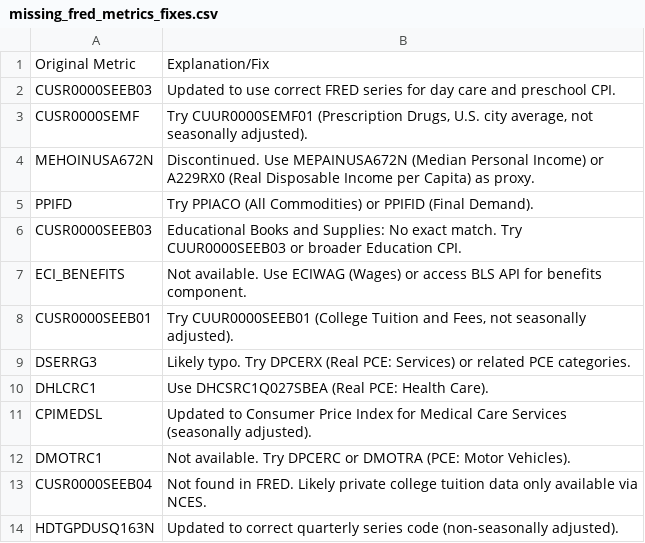
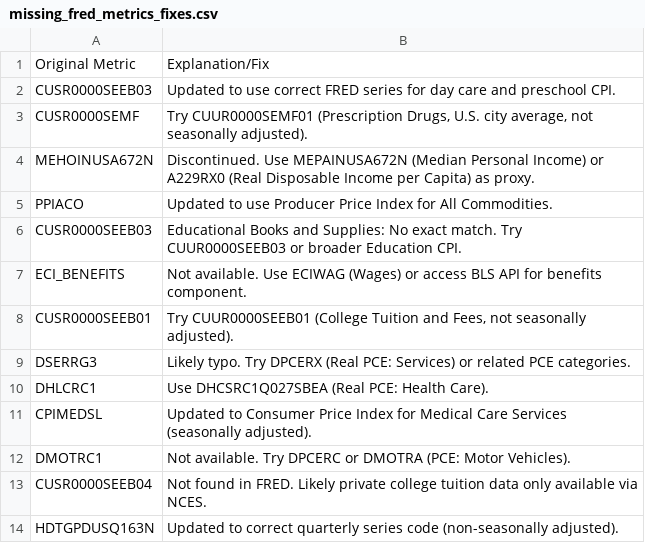
Before and after one commit to rao2p0/howsmyeconomy, a CSV file: missing_fred_metrics_fixes.csv, drawn as a sheet.

Commit message:
fix: Replace PPIFD with PPIACO (Producer Price Index All Commodities)

```diff
--- a/missing_fred_metrics_fixes.csv
+++ b/missing_fred_metrics_fixes.csv
@@ -4,3 +4,3 @@ CUSR0000SEMF,"Try CUUR0000SEMF01 (Prescription Drugs, U.S. city average, not sea
 MEHOINUSA672N,Discontinued. Use MEPAINUSA672N (Median Personal Income) or A229RX0 (Real Disposable Income per Capita) as proxy.
-PPIFD,Try PPIACO (All Commodities) or PPIFID (Final Demand).
+PPIACO,"Updated to use Producer Price Index for All Commodities."
 CUSR0000SEEB03,Educational Books and Supplies: No exact match. Try CUUR0000SEEB03 or broader Education CPI.
```
Also changed, not shown: 5 other files.
